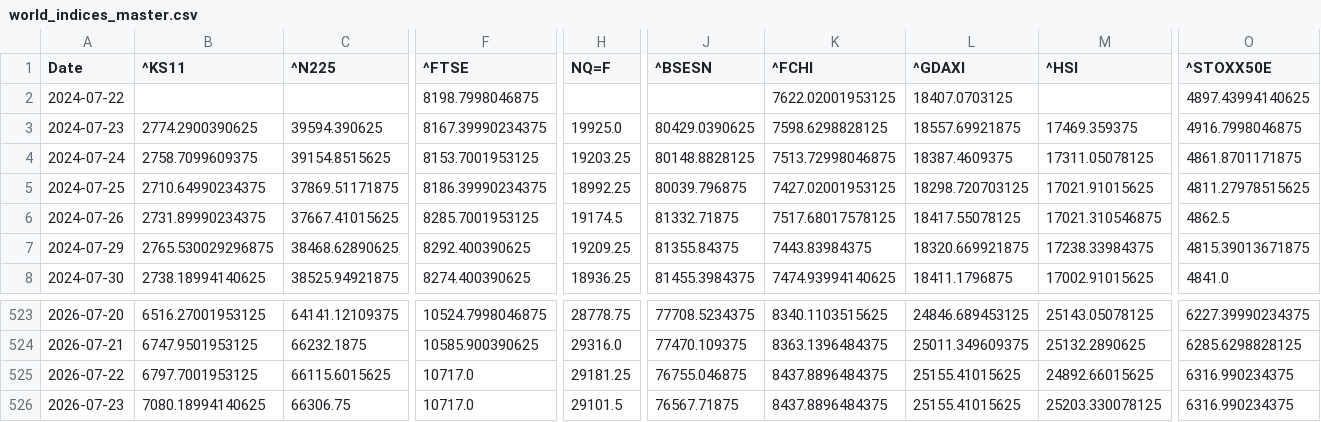
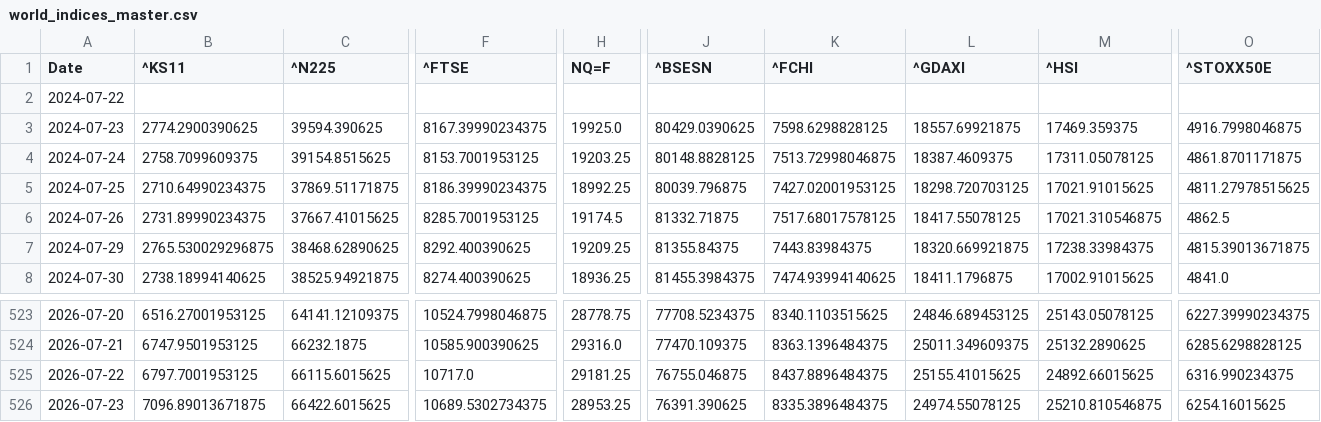
Before and after one commit to rhtjn3-sketch/Stock-Analysis, a CSV file: world_indices_master.csv, drawn as a sheet; only a part is shown, gaps mark what is left out; the diff covers the shown part only; the diff names each change by its address in the sheet, - before the commit and + after, or states it on an @@ line.

Commit message:
Automated Market Data Update

```diff
--- a/world_indices_master.csv
+++ b/world_indices_master.csv
-F2 (^FTSE): 8198.7998046875
+F2 (^FTSE): (empty)
-K2 (^FCHI): 7622.02001953125
+K2 (^FCHI): (empty)
-L2 (^GDAXI): 18407.0703125
+L2 (^GDAXI): (empty)
-O2 (^STOXX50E): 4897.43994140625
+O2 (^STOXX50E): (empty)
-B526 (^KS11): 7080.18994140625
+B526 (^KS11): 7096.89013671875
-C526 (^N225): 66306.75
+C526 (^N225): 66422.6015625
-F526 (^FTSE): 10717.0
+F526 (^FTSE): 10689.5302734375
-H526 (NQ=F): 29101.5
+H526 (NQ=F): 28953.25
-J526 (^BSESN): 76567.71875
+J526 (^BSESN): 76391.390625
-K526 (^FCHI): 8437.8896484375
+K526 (^FCHI): 8335.3896484375
-L526 (^GDAXI): 25155.41015625
+L526 (^GDAXI): 24974.55078125
-M526 (^HSI): 25203.330078125
+M526 (^HSI): 25210.810546875
-O526 (^STOXX50E): 6316.990234375
+O526 (^STOXX50E): 6254.16015625
```
Also changed, not shown: 2 edited cells elsewhere in this file, macro_master.csv, nifty_indices_master.csv, 4 other files.
